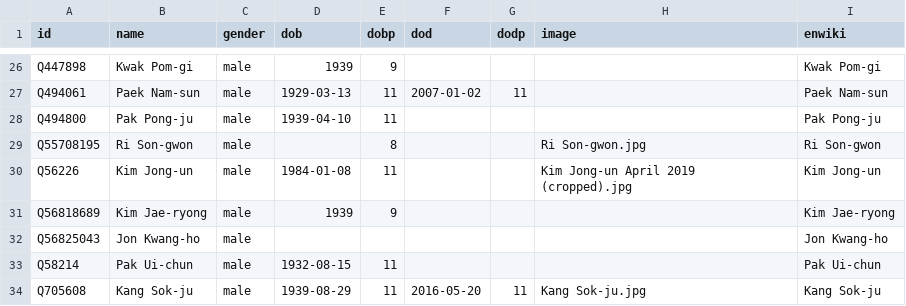
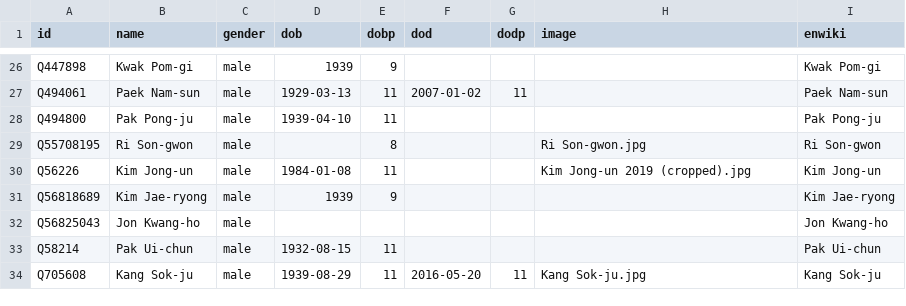
Before and after one commit to every-politician-scrapers/north-korea, a CSV file: html/bio.csv, drawn as a sheet; only a part is shown, gaps mark what is left out.

```diff
--- a/html/bio.csv
+++ b/html/bio.csv
@@ -29,3 +29,3 @@ Q494800,Pak Pong-ju,male,1939-04-10,11,,,,Pak Pong-ju
 Q55708195,Ri Son-gwon,male,,8,,,Ri Son-gwon.jpg,Ri Son-gwon
-Q56226,Kim Jong-un,male,1984-01-08,11,,,Kim Jong-un April 2019 (cropped).jpg,Kim Jong-un
+Q56226,Kim Jong-un,male,1984-01-08,11,,,Kim Jong-un 2019 (cropped).jpg,Kim Jong-un
 Q56818689,Kim Jae-ryong,male,1939,9,,,,Kim Jae-ryong
```
